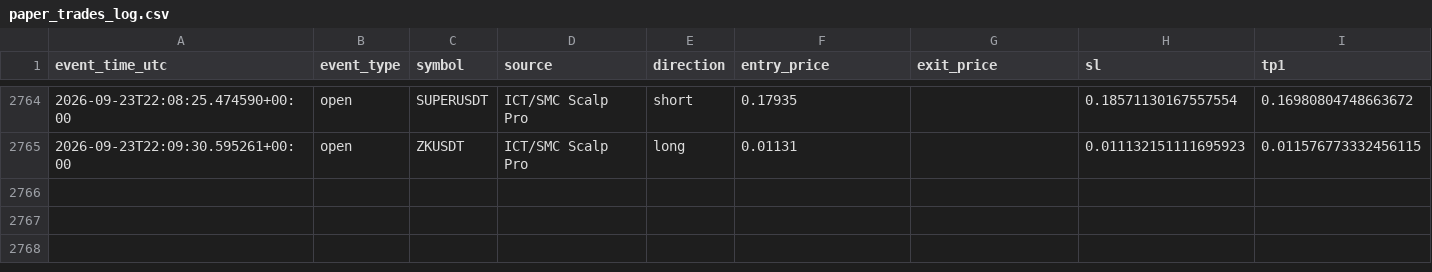
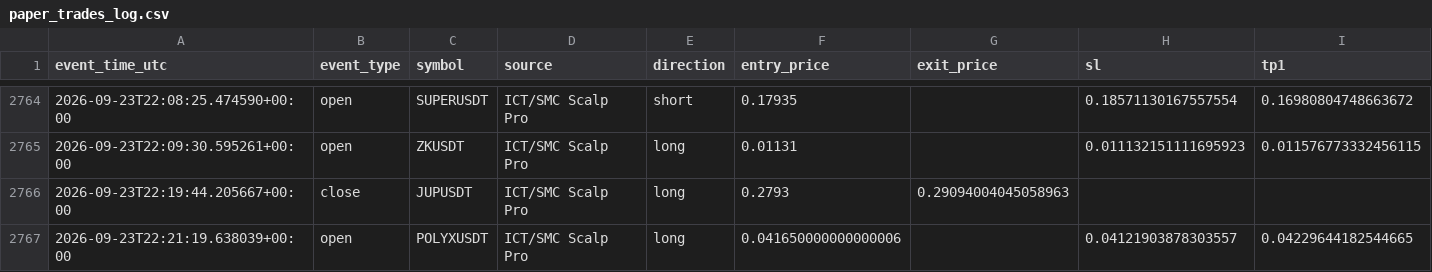
Before and after one commit to amirtorofi-sketch/tabdeal-usdt-live-trading-ready, a CSV file: bot1_live/paper_trades_log.csv, drawn as a sheet; only a part is shown, gaps mark what is left out; rows hold the shown columns only; the diff names each change by its address in the sheet, - before the commit and + after, or states it on an @@ line.

Commit message:
update bot1 state/paper log [skip ci]

```diff
--- a/bot1_live/paper_trades_log.csv
+++ b/bot1_live/paper_trades_log.csv
+row 2766: 2026-09-23T22:19:44.205667+00:00 | close | JUPUSDT | ICT/SMC Scalp Pro | long | 0.2793 | 0.29094004045058963
+row 2767: 2026-09-23T22:21:19.638039+00:00 | open | POLYXUSDT | ICT/SMC Scalp Pro | long | 0.041650000000000006 |  | 0.04121903878303557 | 0.04229644182544665
```
Also changed, not shown: 1 other file.
